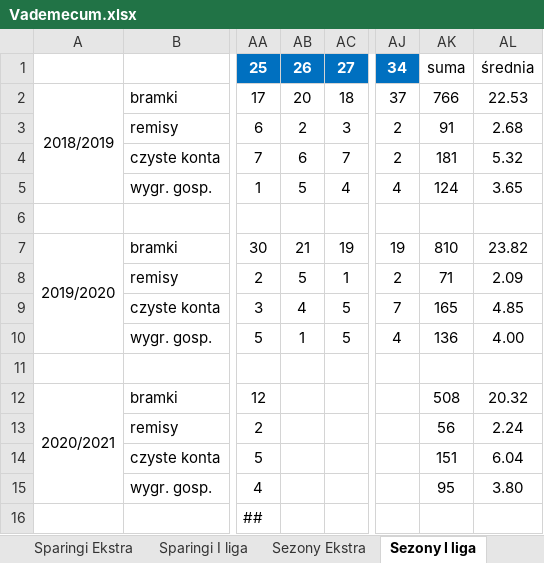
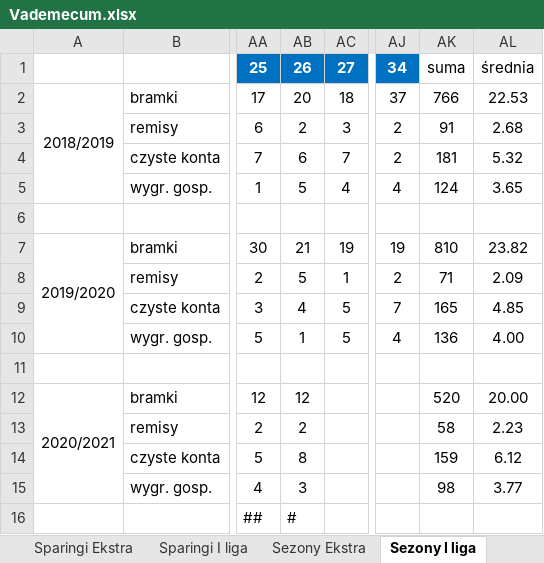
Before and after one commit to mmarcinowski/Football-season-Poisson-model, an Excel workbook: Vademecum.xlsx, sheet Sezony I liga, drawn as a sheet; only a part is shown, gaps mark what is left out; values as stored, in another font and other column widths than the file's, no borders; conditional formats not drawn; the diff names each change by its address in the sheet, - before the commit and + after, or states it on an @@ line.

```diff
--- a/Vademecum.xlsx (sheet Sezony I liga)
+++ b/Vademecum.xlsx (sheet Sezony I liga)
-AB12: (empty)
+AB12: 12
-AK12: 508
+AK12: 520
-AL12: 20.32
+AL12: 20.00
-AB13: (empty)
+AB13: 2
-AK13: 56
+AK13: 58
-AL13: 2.24
+AL13: 2.23
-AB14: (empty)
+AB14: 8
-AK14: 151
+AK14: 159
-AL14: 6.04
+AL14: 6.12
-AB15: (empty)
+AB15: 3
-AK15: 95
+AK15: 98
-AL15: 3.80
+AL15: 3.77
-AB16: (empty)
+AB16: #
```
Also changed, not shown: sheet Sezony Ekstra, 8 other files.
